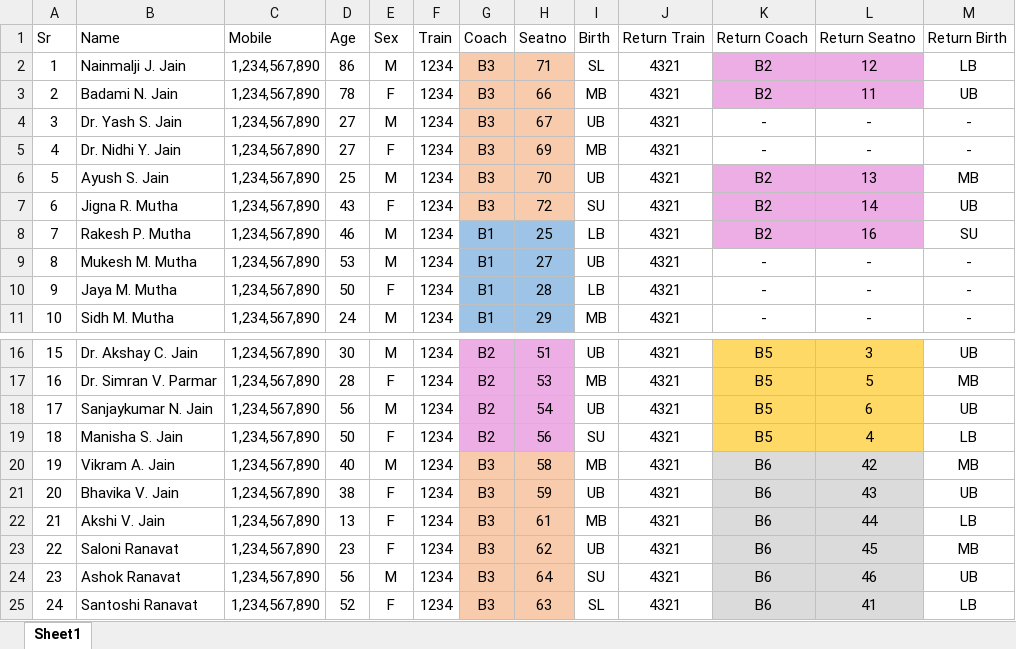
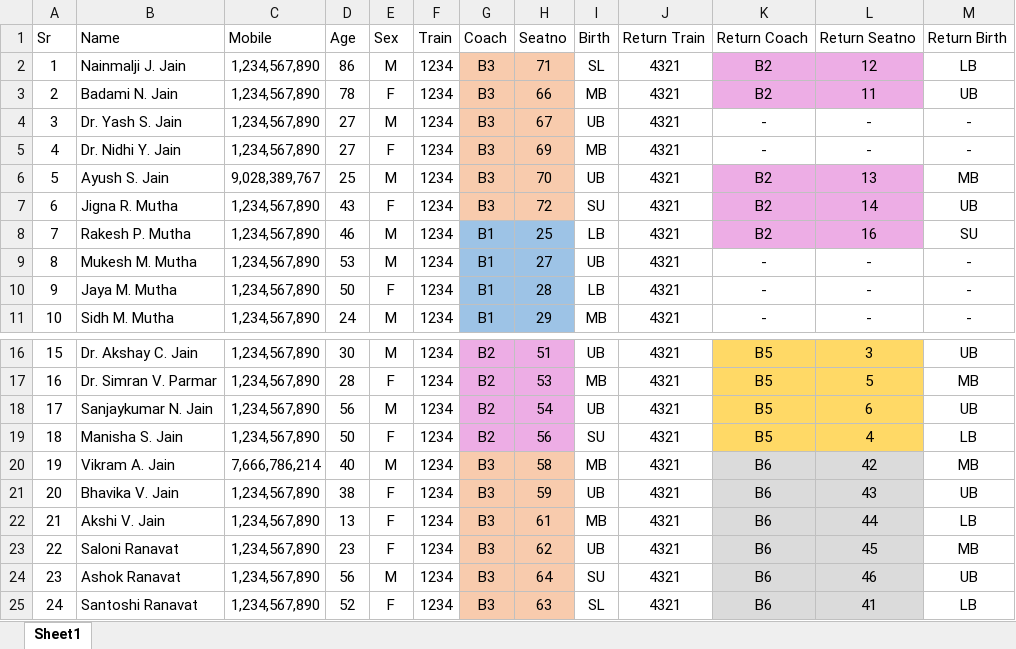
Before and after one commit to MohitGujrathi/chaitya-paripati-2026-, an Excel workbook: data/passengers.xlsx, sheet Sheet1, drawn as a sheet; only a part is shown, gaps mark what is left out; values as stored, in another font and other column widths than the file's, no borders; the diff names each change by its address in the sheet, - before the commit and + after, or states it on an @@ line.

Commit message:
updated db

```diff
--- a/data/passengers.xlsx (sheet Sheet1)
+++ b/data/passengers.xlsx (sheet Sheet1)
-C6 (Mobile): 1,234,567,890
+C6 (Mobile): 9,028,389,767
-C20 (Mobile): 1,234,567,890
+C20 (Mobile): 7,666,786,214
```
